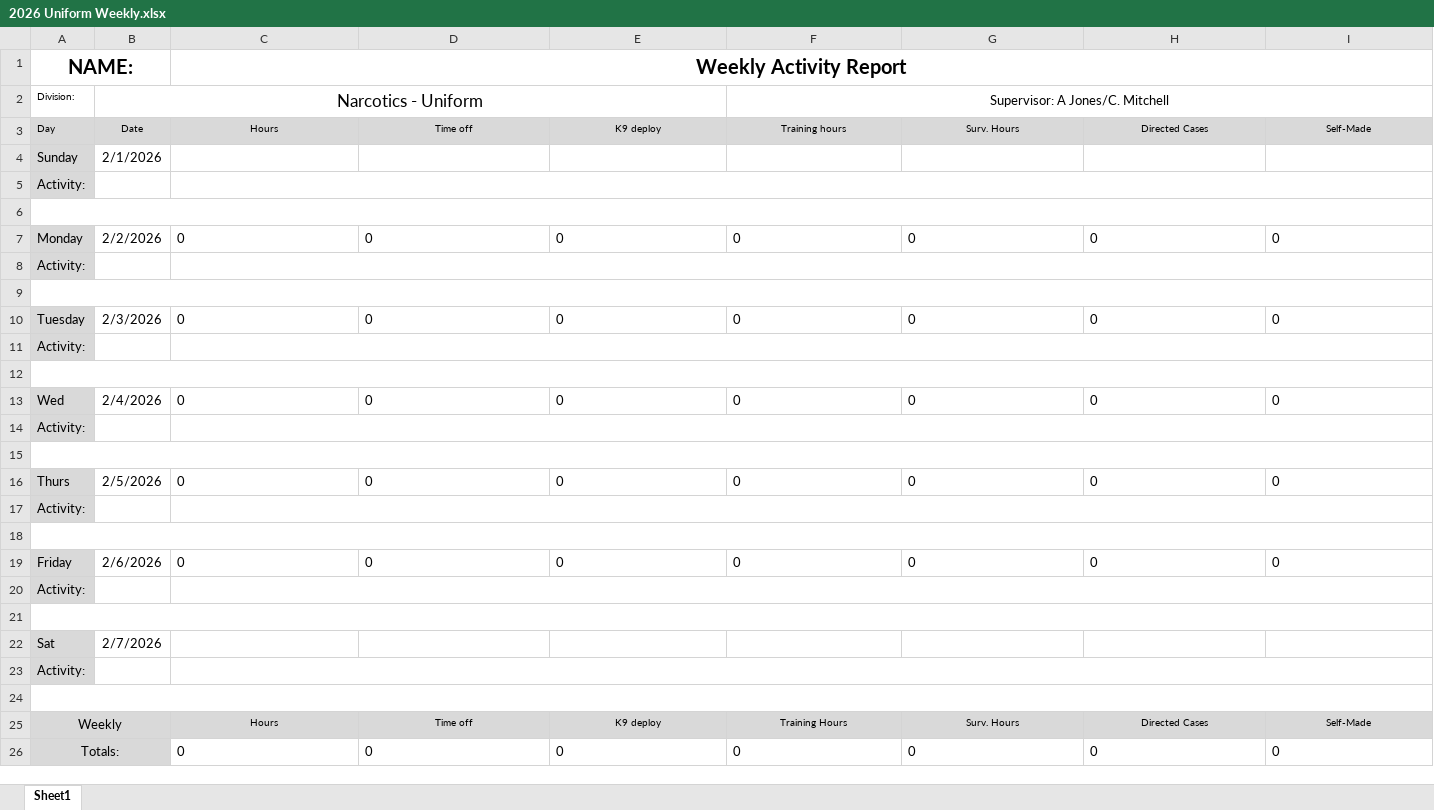
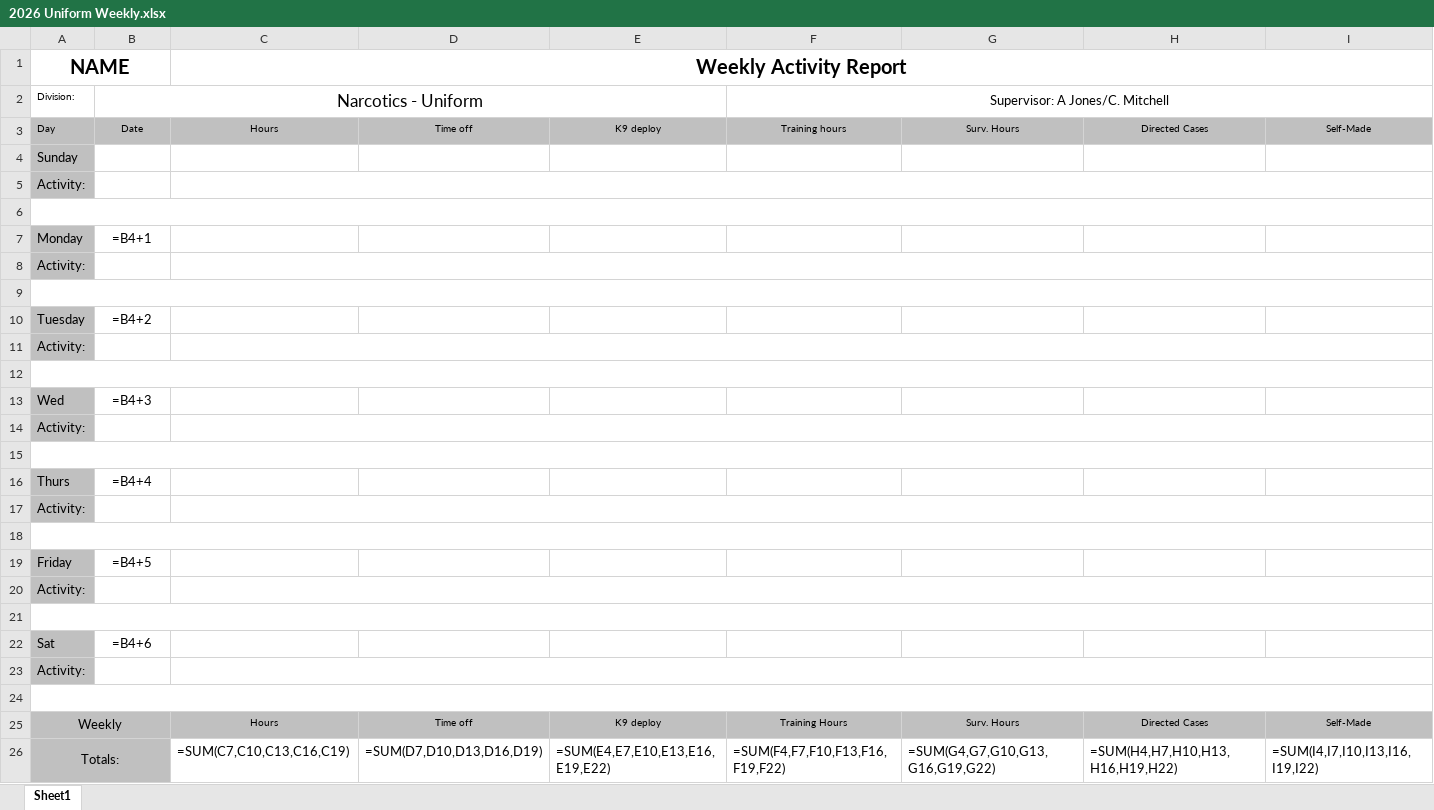
Before and after one commit to support502/jcso-detectives, an Excel workbook: templates/2026 Uniform Weekly.xlsx, sheet Sheet1, drawn as a sheet; only a part is shown; values as stored, in another font and other column widths than the file's, no borders; formulas without a stored value are shown as written; removed rows and columns are numbered as before the commit, all else as after; rows hold the shown columns only; the diff covers the shown part only; the diff names each change by its address in the sheet, - before the commit and + after, or states it on an @@ line.

Commit message:
Rename Uniform stat keys to match new 2026 weekly template

```diff
--- a/templates/2026 Uniform Weekly.xlsx (sheet Sheet1)
+++ b/templates/2026 Uniform Weekly.xlsx (sheet Sheet1)
-A1: NAME:
+A1: NAME
-A3:I3 fill: #D9D9D9
+A3:I3 fill: #C0C0C0
-A4:A5 fill: #D9D9D9
+A4:A5 fill: #C0C0C0
-B4: 2/1/2026
+B4: (empty)
-row 7: Monday | 2/2/2026 | 0 | 0 | 0 | 0 | 0 | 0 | 0
+row 7: Monday | =B4+1
-A8 fill: #D9D9D9
+A8 fill: #C0C0C0
-row 10: Tuesday | 2/3/2026 | 0 | 0 | 0 | 0 | 0 | 0 | 0
+row 10: Tuesday | =B4+2
-A11 fill: #D9D9D9
+A11 fill: #C0C0C0
-row 13: Wed | 2/4/2026 | 0 | 0 | 0 | 0 | 0 | 0 | 0
+row 13: Wed | =B4+3
-A14 fill: #D9D9D9
+A14 fill: #C0C0C0
-row 16: Thurs | 2/5/2026 | 0 | 0 | 0 | 0 | 0 | 0 | 0
+row 16: Thurs | =B4+4
-A17 fill: #D9D9D9
+A17 fill: #C0C0C0
-row 19: Friday | 2/6/2026 | 0 | 0 | 0 | 0 | 0 | 0 | 0
+row 19: Friday | =B4+5
-A20 fill: #D9D9D9
+A20 fill: #C0C0C0
-A22:A23 fill: #D9D9D9
+A22:A23 fill: #C0C0C0
-B22: 2/7/2026
+B22: =B4+6
-A25 fill: #D9D9D9
+A25 fill: #C0C0C0
-B25 fill: #D9D9D9
+B25 fill: none
-C25:I25 fill: #D9D9D9
+C25:I25 fill: #C0C0C0
-row 26: Totals: |  | 0 | 0 | 0 | 0 | 0 | 0 | 0
+row 26: Totals: |  | =SUM(C7,C10,C13,C16,C19) | =SUM(D7,D10,D13,D16,D19) | =SUM(E4,E7,E10,E13,E16,E19,E22) | =SUM(F4,F7,F10,F13,F16,F19,F22) | =SUM(G4,G7,G10,G13,G16,G19,G22) | =SUM(H4,H7,H10,H13,H16,H19,H22) | =SUM(I4,I7,I10,I13,I16,I19,I22)
```
Also changed, not shown: cell formats elsewhere in this sheet, 4 other files.
